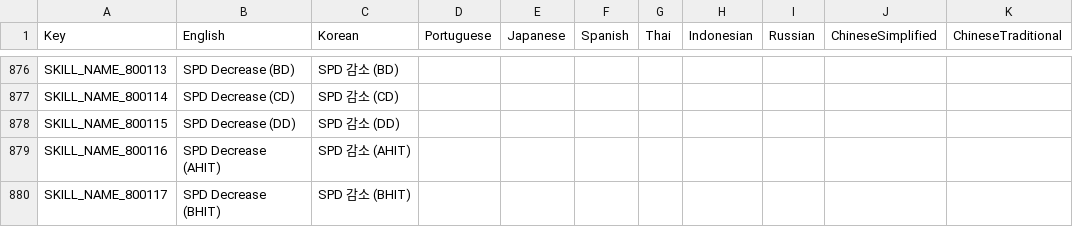
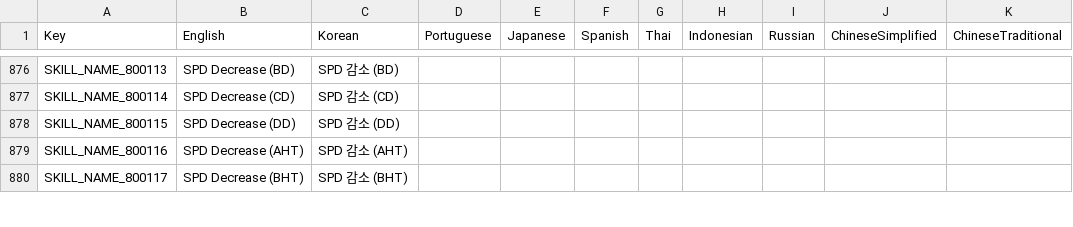
Before and after one commit to planetarium/NineChronicles.LiveAssets, a CSV file: Assets/Csv/RemoteCsv.csv, drawn as a sheet; only a part is shown, gaps mark what is left out; the diff covers the shown part only; the diff names each change by its address in the sheet, - before the commit and + after, or states it on an @@ line.

```diff
--- a/Assets/Csv/RemoteCsv.csv
+++ b/Assets/Csv/RemoteCsv.csv
-B879 (English): SPD Decrease (AHIT)
+B879 (English): SPD Decrease (AHT)
-C879 (Korean): SPD 감소 (AHIT)
+C879 (Korean): SPD 감소 (AHT)
-B880 (English): SPD Decrease (BHIT)
+B880 (English): SPD Decrease (BHT)
-C880 (Korean): SPD 감소 (BHIT)
+C880 (Korean): SPD 감소 (BHT)
```
Also changed, not shown: 47 edited cells elsewhere in this file.
